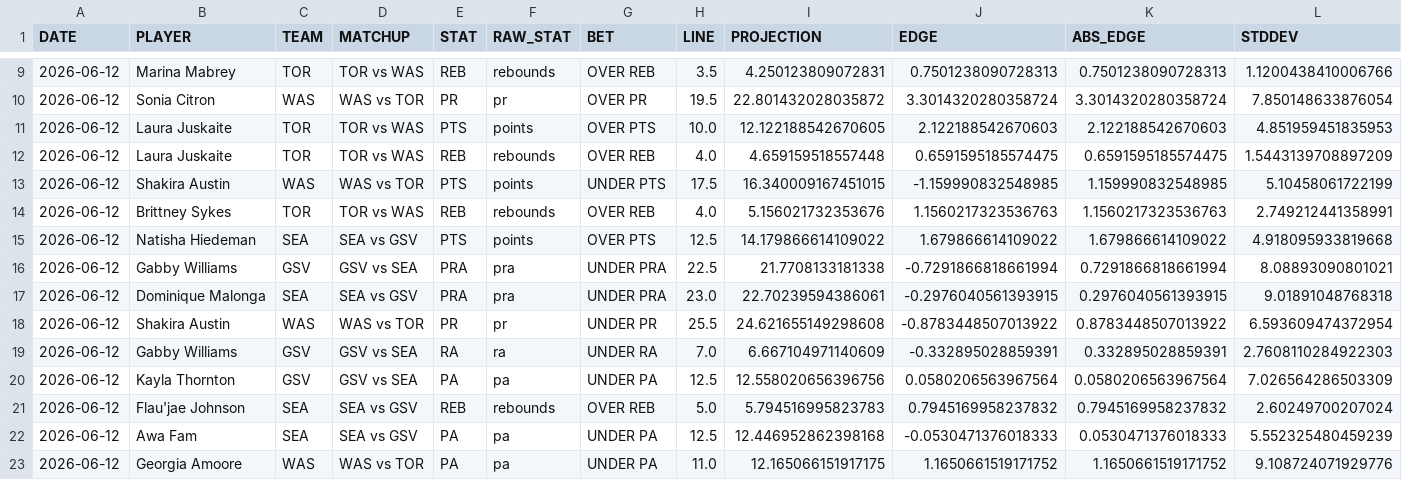
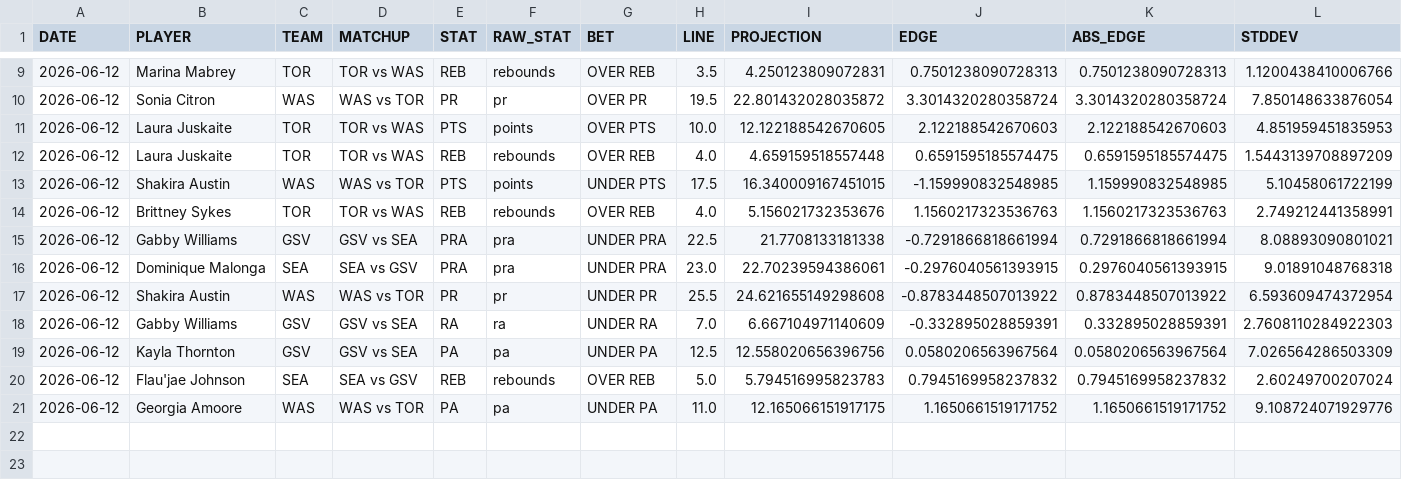
Before and after one commit to syocum9422-blip/edgeranked-site, a CSV file: wnba/Best_Bets/wnba_best_bets_today.csv, drawn as a sheet; only a part is shown, gaps mark what is left out; rows hold the shown columns only; the diff names each change by its address in the sheet, - before the commit and + after, or states it on an @@ line.

```diff
--- a/wnba/Best_Bets/wnba_best_bets_today.csv
+++ b/wnba/Best_Bets/wnba_best_bets_today.csv
-row 15: 2026-06-12 | Natisha Hiedeman | SEA | SEA vs GSV | PTS | points | OVER PTS | 12.5 | 14.179866614109022 | 1.679866614109022 | 1.679866614109022 | 4.918095933819668
-row 22: 2026-06-12 | Awa Fam | SEA | SEA vs GSV | PA | pa | UNDER PA | 12.5 | 12.446952862398168 | -0.0530471376018333 | 0.0530471376018333 | 5.552325480459239
```
Also changed, not shown: wnba/data/raw/wnba_player_status.csv, wnba/data/raw/wnba_sportsbook_lines_raw.csv, 1 other file.
